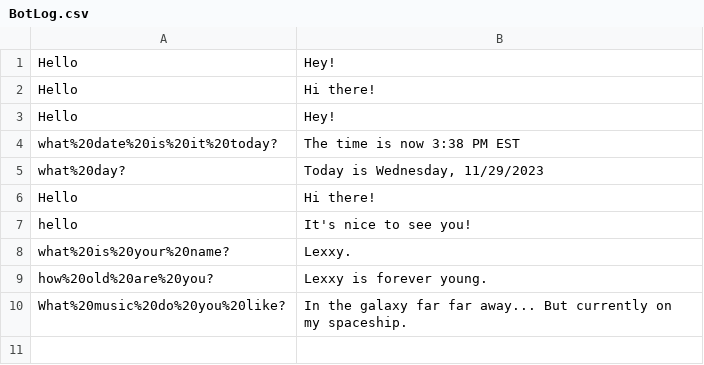
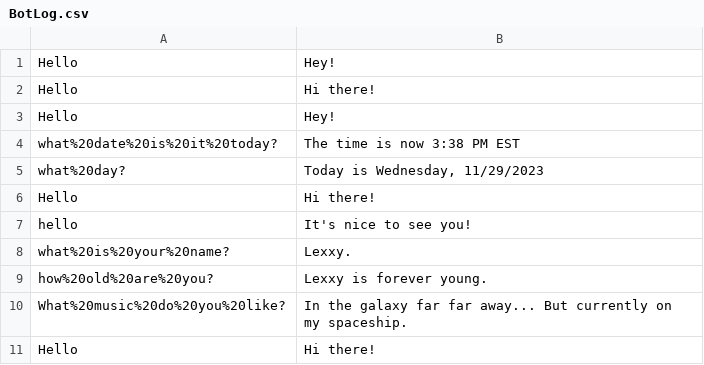
Before and after one commit to natyfromwonderland/Lexxy-the-Chatty-Bot, a CSV file: BotLog.csv, drawn as a sheet; the diff names each change by its address in the sheet, - before the commit and + after, or states it on an @@ line.

```diff
--- a/BotLog.csv
+++ b/BotLog.csv
+row 11: Hello | Hi there!
```
Also changed, not shown: 4 other files.
